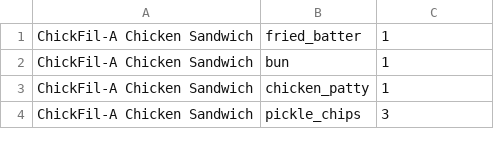
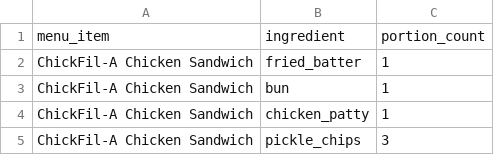
Before and after one commit to colemcanelly/csce331-cfa-pos-system, a CSV file: Database/csv/recipes.csv, drawn as a sheet; only a part is shown.

```diff
--- a/Database/csv/recipes.csv
+++ b/Database/csv/recipes.csv
@@ -1 +1,2 @@
+menu_item,ingredient,portion_count
 ChickFil-A Chicken Sandwich,fried_batter,1
```
Also changed, not shown: Database/csv/menu.csv, Database/csv/supply.csv, 7 other files.
